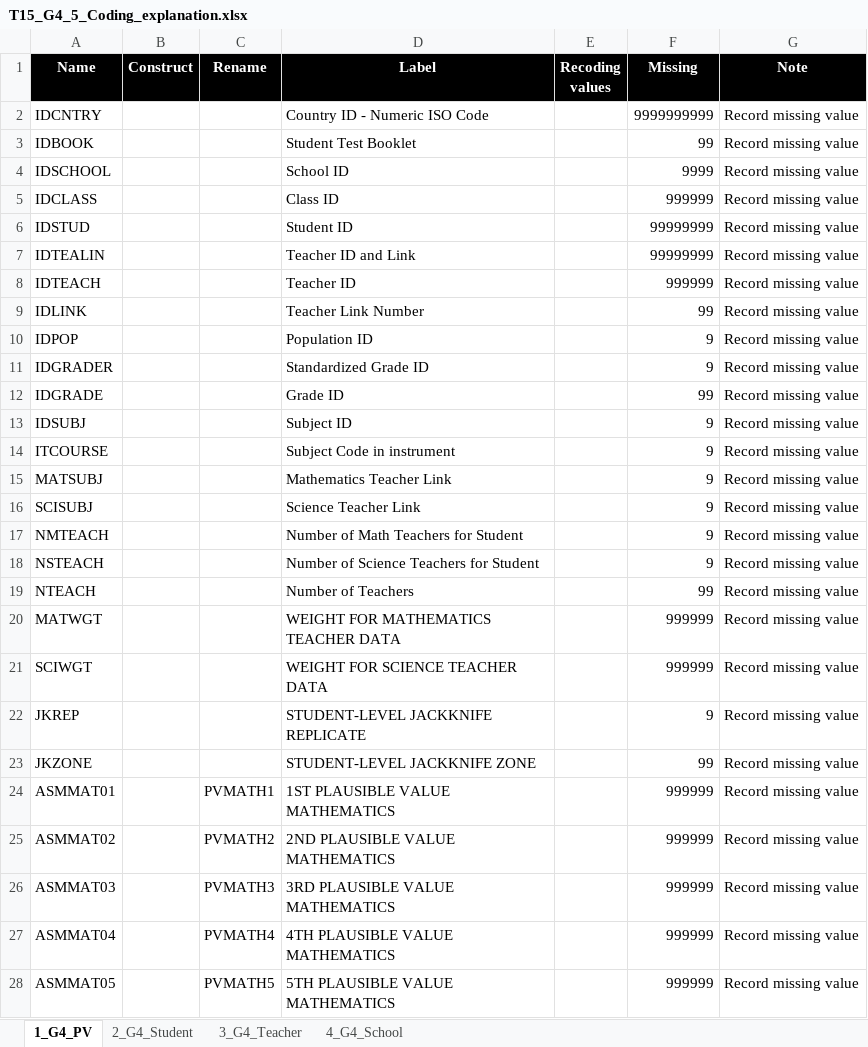
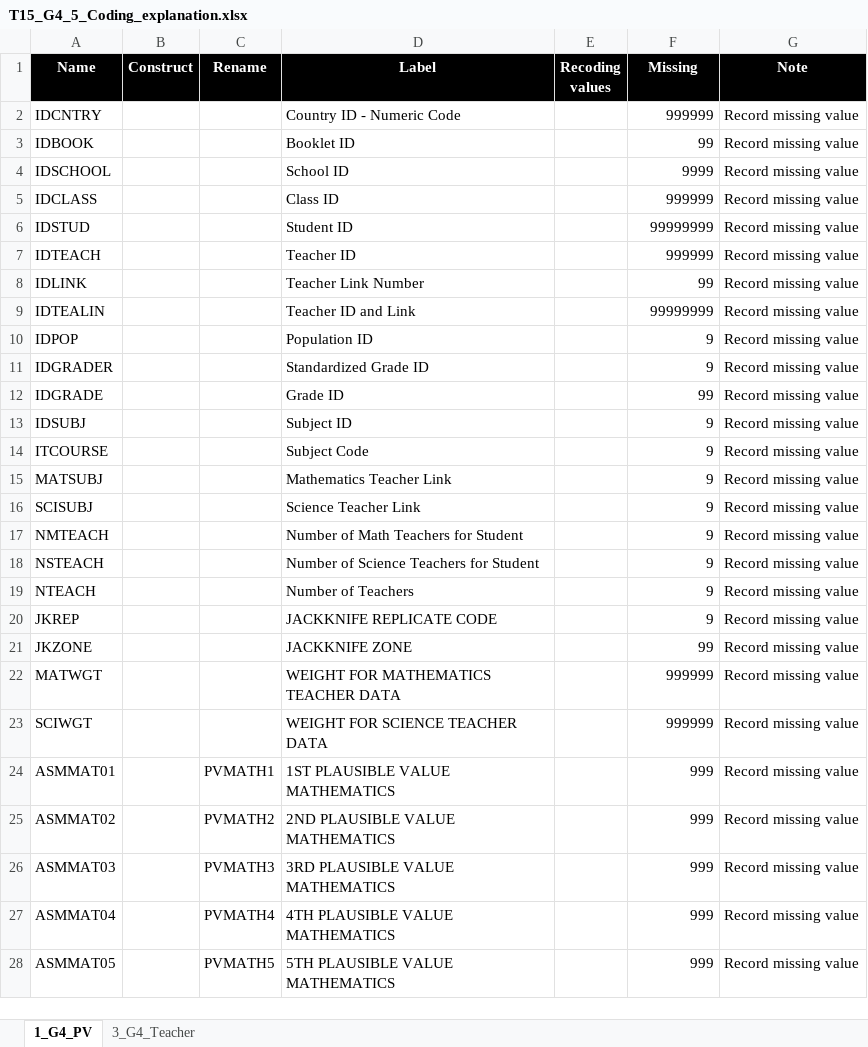
Before and after one commit to tonyctan/CEMO-PhD, an Excel workbook: RA/Nani_2022/T_15/T15_G4_5_Coding_explanation.xlsx, sheet 1_G4_PV, drawn as a sheet; only a part is shown; values as stored, in another font and other column widths than the file's, no borders; removed rows and columns are numbered as before the commit, all else as after; the diff covers the shown part only; the diff names each change by its address in the sheet, - before the commit and + after, or states it on an @@ line.

```diff
--- a/RA/Nani_2022/T_15/T15_G4_5_Coding_explanation.xlsx (sheet 1_G4_PV)
+++ b/RA/Nani_2022/T_15/T15_G4_5_Coding_explanation.xlsx (sheet 1_G4_PV)
-sheet tab: 2_G4_Student
-sheet tab: 4_G4_School
-D2 (Label): Country ID - Numeric ISO Code
+D2 (Label): Country ID - Numeric Code
-F2 (Missing): 9999999999
+F2 (Missing): 999999
-D3 (Label): Student Test Booklet
+D3 (Label): Booklet ID
@@ row 7 moved to row 9: IDTEALIN @@
-D14 (Label): Subject Code in instrument
+D14 (Label): Subject Code
-F19 (Missing): 99
+F19 (Missing): 9
+row 20: JKREP |  |  | JACKKNIFE REPLICATE CODE |  | 9 | Record missing value
+row 21: JKZONE |  |  | JACKKNIFE ZONE |  | 99 | Record missing value
-row 22: JKREP |  |  | STUDENT-LEVEL JACKKNIFE REPLICATE |  | 9 | Record missing value
-row 23: JKZONE |  |  | STUDENT-LEVEL JACKKNIFE ZONE |  | 99 | Record missing value
-F24:F28 (Missing): 999999
+F24:F28 (Missing): 999
```
Also changed, not shown: 25 added rows, 31 removed rows and 43 edited cells elsewhere in this sheet, sheet 3_G4_Teacher, 2 other files.
